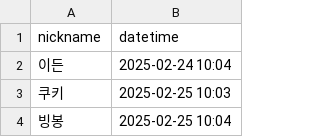
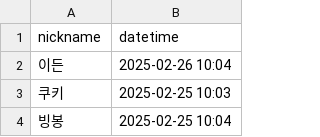
Before and after one commit to woowacourse/java-attendance, a CSV file: src/main/resources/attendances25_2.csv, drawn as a sheet; only a part is shown.

Commit message:
refactor: csv 파일 수정

```diff
--- a/src/main/resources/attendances25_2.csv
+++ b/src/main/resources/attendances25_2.csv
@@ -1,3 +1,3 @@
 nickname,datetime
-이든,2025-02-24 10:04
+이든,2025-02-26 10:04
 쿠키,2025-02-25 10:03
```
